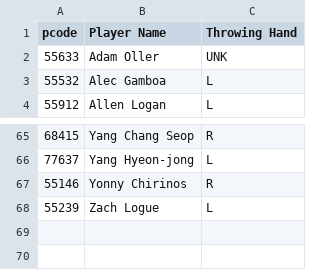
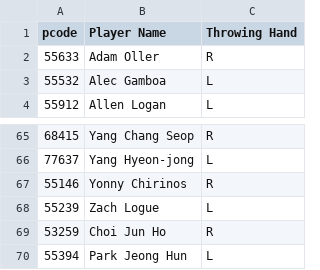
Before and after one commit to cgpropz/KBO, a CSV file: Pitchers-Data/kbo_pitcher_throwing_hands.csv, drawn as a sheet; only a part is shown, gaps mark what is left out.

```diff
--- a/Pitchers-Data/kbo_pitcher_throwing_hands.csv
+++ b/Pitchers-Data/kbo_pitcher_throwing_hands.csv
@@ -1,3 +1,3 @@
 pcode,Player Name,Throwing Hand
-55633,Adam Oller,UNK
+55633,Adam Oller,R
 55532,Alec Gamboa,L
@@ -68 +68,3 @@ pcode,Player Name,Throwing Hand
 55239,Zach Logue,L
+53259,Choi Jun Ho,R
+55394,Park Jeong Hun,L
```
Also changed, not shown: Batters-Data/KBO_vs_hand_splits_2026.csv, 17 other files.
